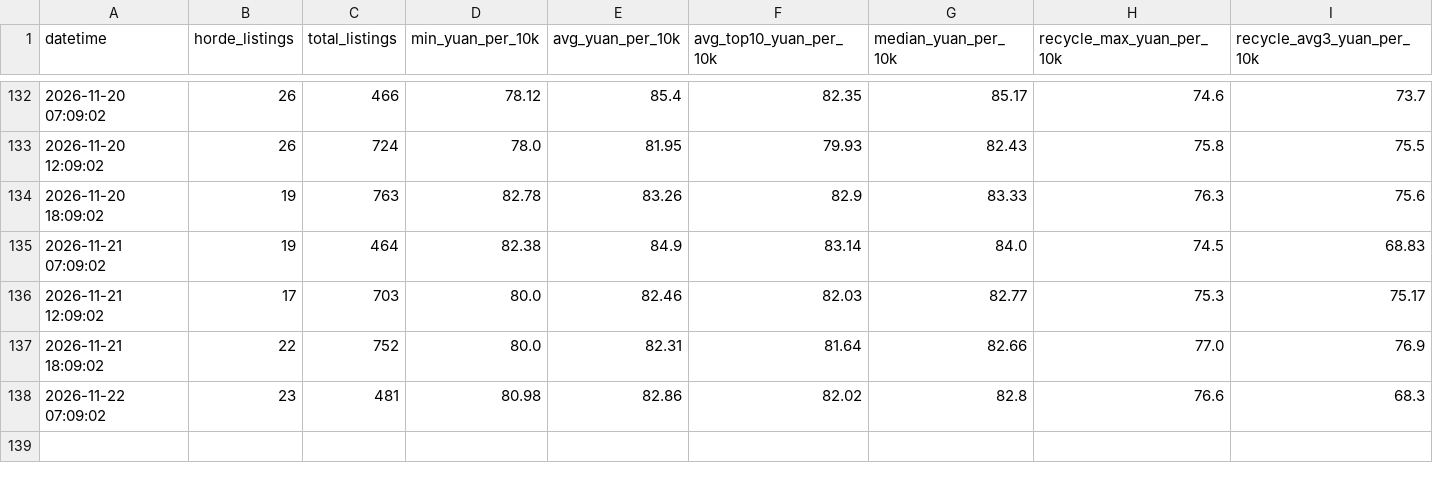
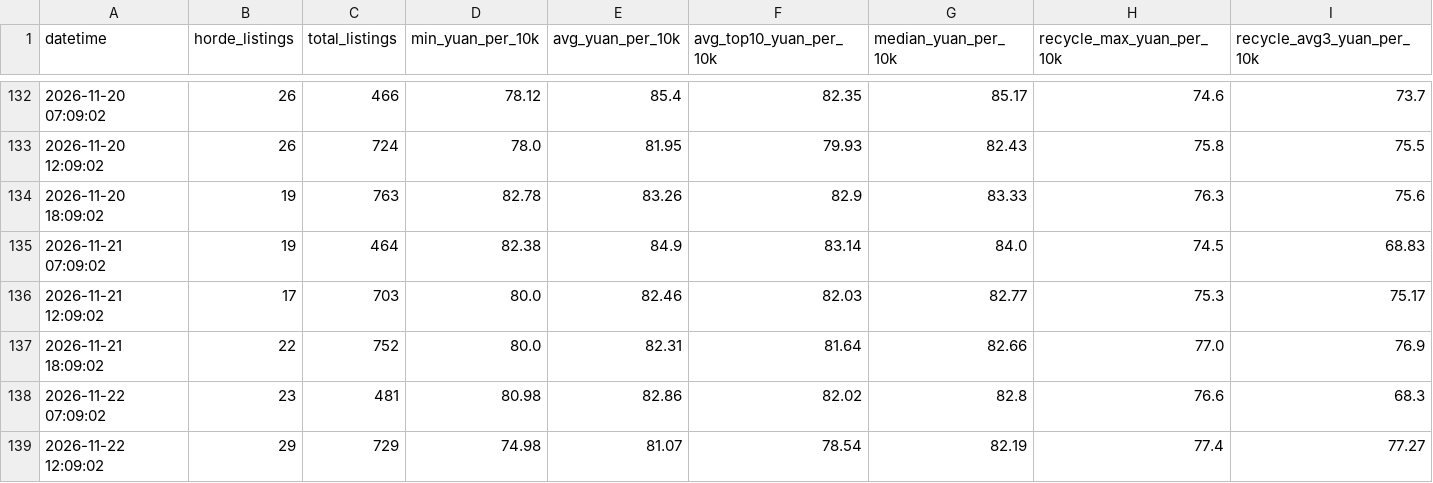
Before and after one commit to Wyao886/wow-gold-price, a CSV file: gold_price_history.csv, drawn as a sheet; only a part is shown, gaps mark what is left out.

Commit message:
gold: 2026-11-22 12:09

```diff
--- a/gold_price_history.csv
+++ b/gold_price_history.csv
@@ -138 +138,2 @@ datetime,horde_listings,total_listings,min_yuan_per_10k,avg_yuan_per_10k,avg_top
 2026-11-22 07:09:02,23,481,80.98,82.86,82.02,82.8,76.6,68.3
+2026-11-22 12:09:02,29,729,74.98,81.07,78.54,82.19,77.4,77.27
```
